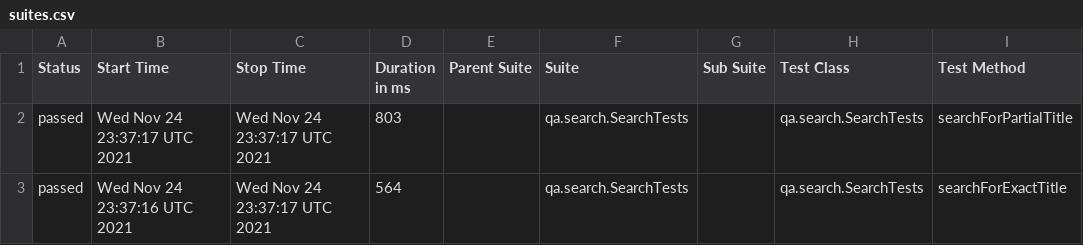
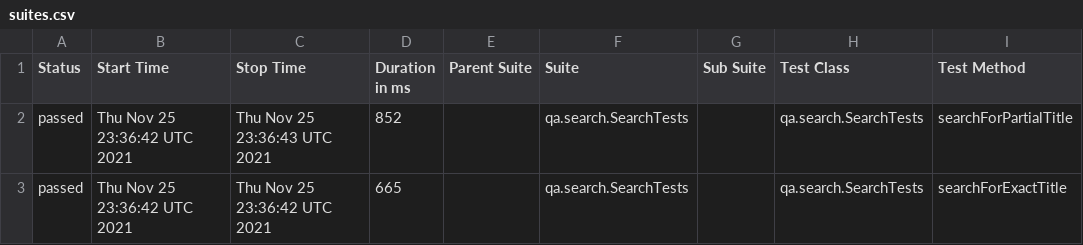
Before and after one commit to reinaldorossetti/playwright-kotlin-junit5, a CSV file: msedge/data/suites.csv, drawn as a sheet; only a part is shown; the diff names each change by its address in the sheet, - before the commit and + after, or states it on an @@ line.

```diff
--- a/msedge/data/suites.csv
+++ b/msedge/data/suites.csv
-B2 (Start Time): Wed Nov 24 23:37:17 UTC 2021
+B2 (Start Time): Thu Nov 25 23:36:42 UTC 2021
-C2 (Stop Time): Wed Nov 24 23:37:17 UTC 2021
+C2 (Stop Time): Thu Nov 25 23:36:43 UTC 2021
-D2 (Duration in ms): 803
+D2 (Duration in ms): 852
-B3 (Start Time): Wed Nov 24 23:37:16 UTC 2021
+B3 (Start Time): Thu Nov 25 23:36:42 UTC 2021
-C3 (Stop Time): Wed Nov 24 23:37:17 UTC 2021
+C3 (Stop Time): Thu Nov 25 23:36:42 UTC 2021
-D3 (Duration in ms): 564
+D3 (Duration in ms): 665
```
Also changed, not shown: 17 other files.
